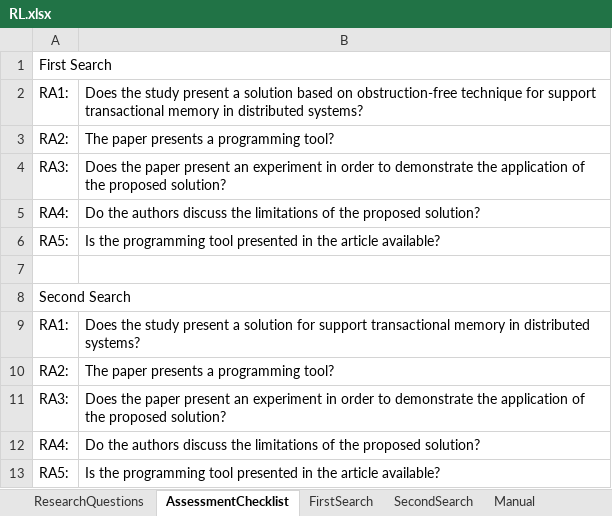
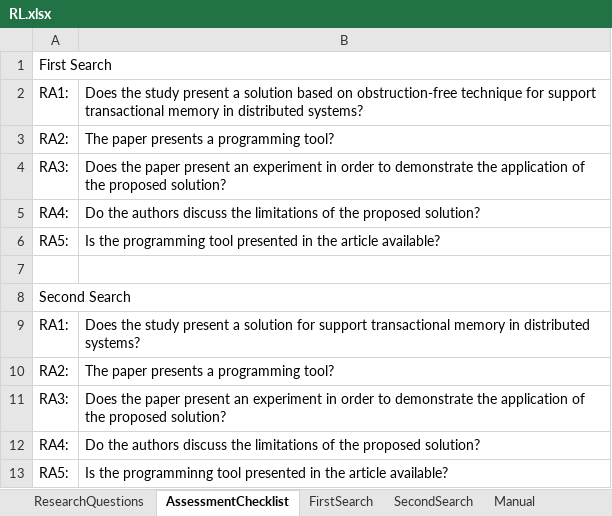
Before and after one commit to researchanon/DSTM, an Excel workbook: RSL/RL.xlsx, sheet AssessmentChecklist, drawn as a sheet; values as stored, in another font and other column widths than the file's, no borders; charts and pictures not drawn; the diff names each change by its address in the sheet, - before the commit and + after, or states it on an @@ line.

Commit message:
rsl

```diff
--- a/RSL/RL.xlsx (sheet AssessmentChecklist)
+++ b/RSL/RL.xlsx (sheet AssessmentChecklist)
-B13: Is the programming tool presented…
+B13: Is the programminng tool presented…
```
Also changed, not shown: charts or pictures.
